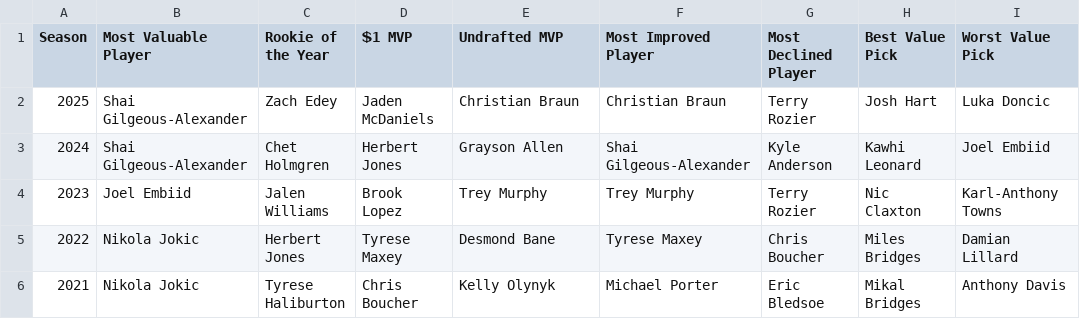
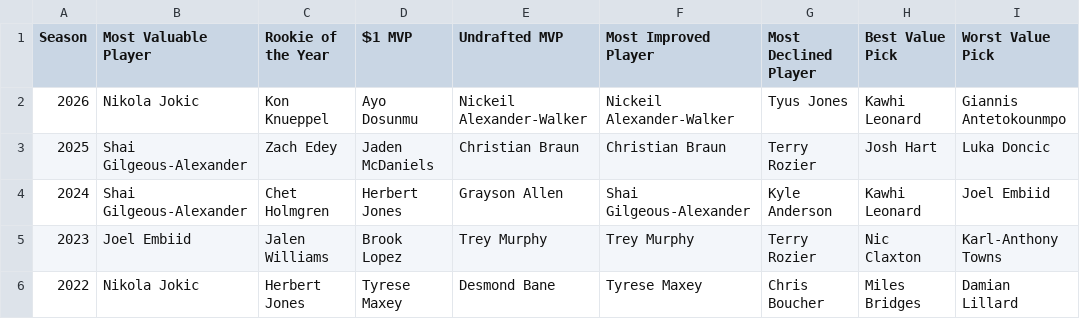
Before and after one commit to martj42/nba_fantasy, a CSV file: awards.csv, drawn as a sheet; only a part is shown; the shorter side is filled out with more unchanged rows; the diff names each change by its address in the sheet, - before the commit and + after, or states it on an @@ line.

```diff
--- a/awards.csv
+++ b/awards.csv
+row 2: 2026 | Nikola Jokic | Kon Knueppel | Ayo Dosunmu | Nickeil Alexander-Walker | Nickeil Alexander-Walker | Tyus Jones | Kawhi Leonard | Giannis Antetokounmpo
```
Also changed, not shown: goty.csv, manager_awards.csv, 3 other files.
